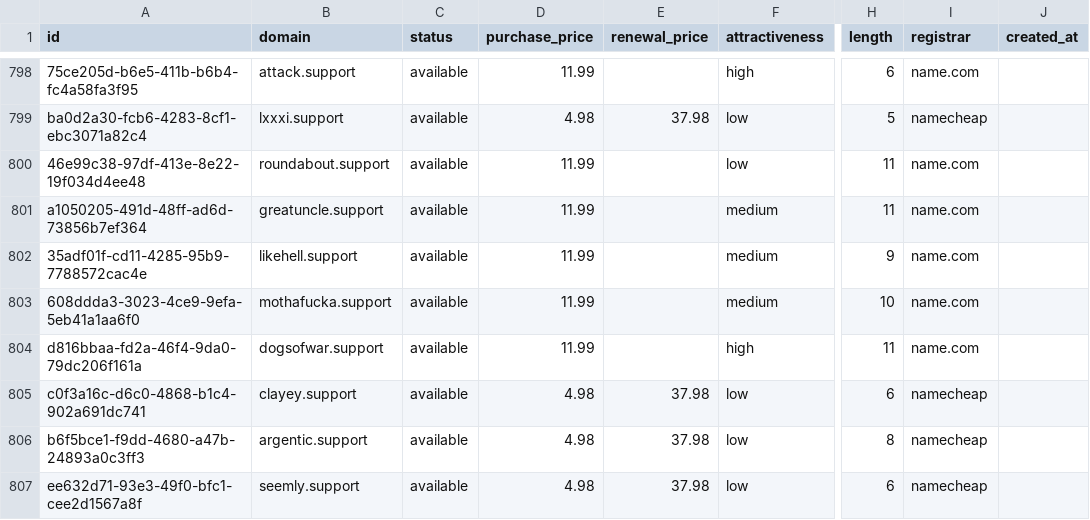
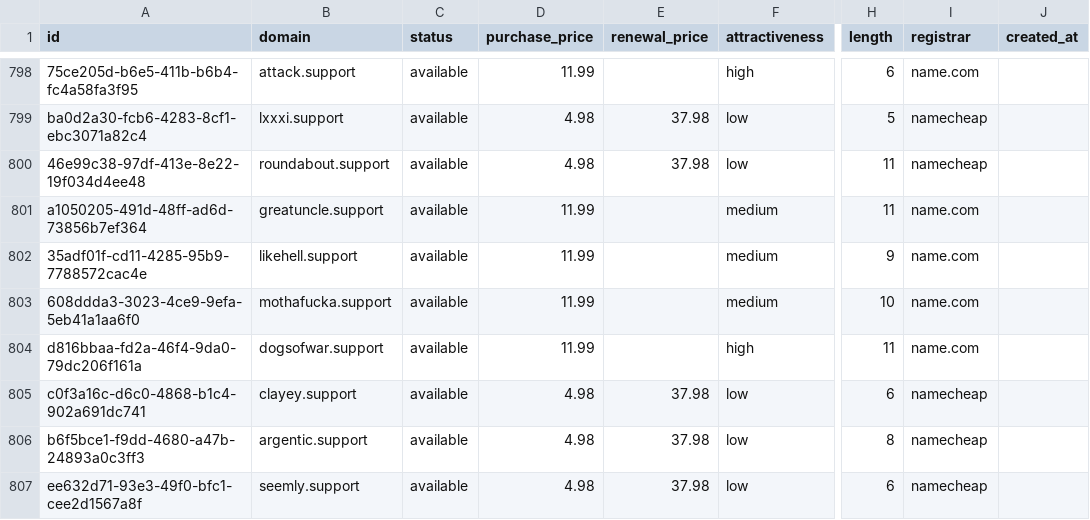
Before and after one commit to UniqueDomains/support-oneword-domains, a CSV file: support.csv, drawn as a sheet; only a part is shown, gaps mark what is left out; the diff names each change by its address in the sheet, - before the commit and + after, or states it on an @@ line.

Commit message:
Domains update

```diff
--- a/support.csv
+++ b/support.csv
-D800 (purchase_price): 11.99
+D800 (purchase_price): 4.98
-E800 (renewal_price): (empty)
+E800 (renewal_price): 37.98
-I800 (registrar): name.com
+I800 (registrar): namecheap
```
Also changed, not shown: 4 other files.
